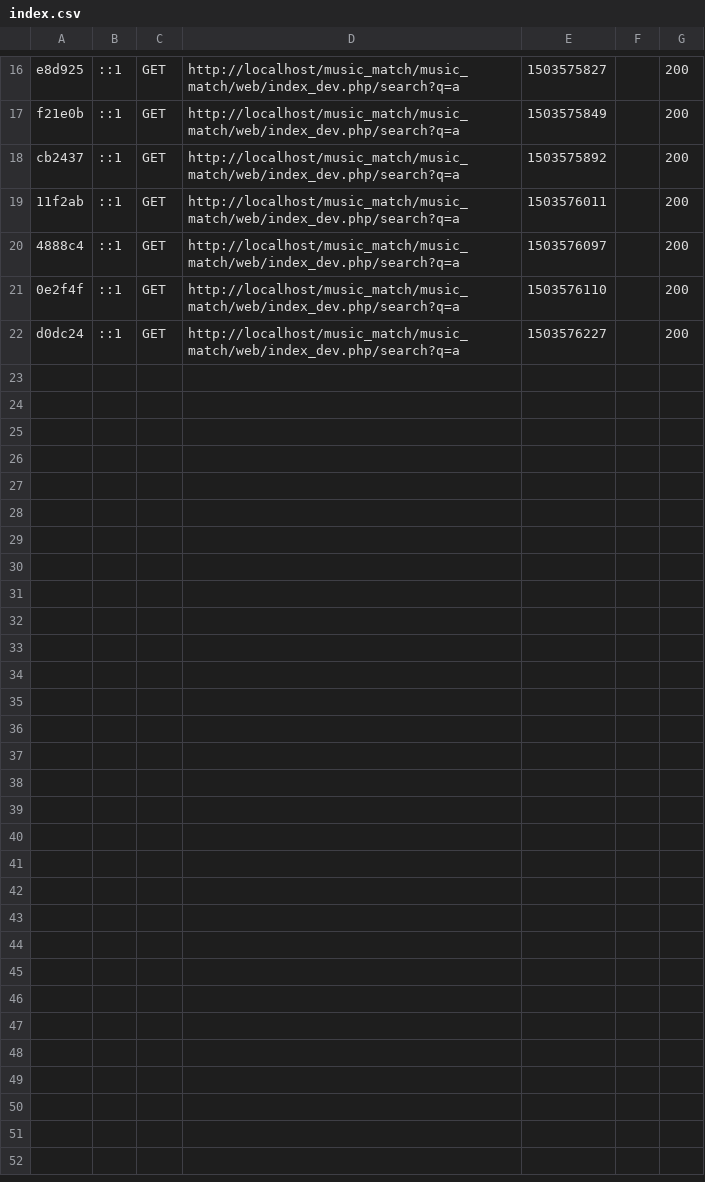
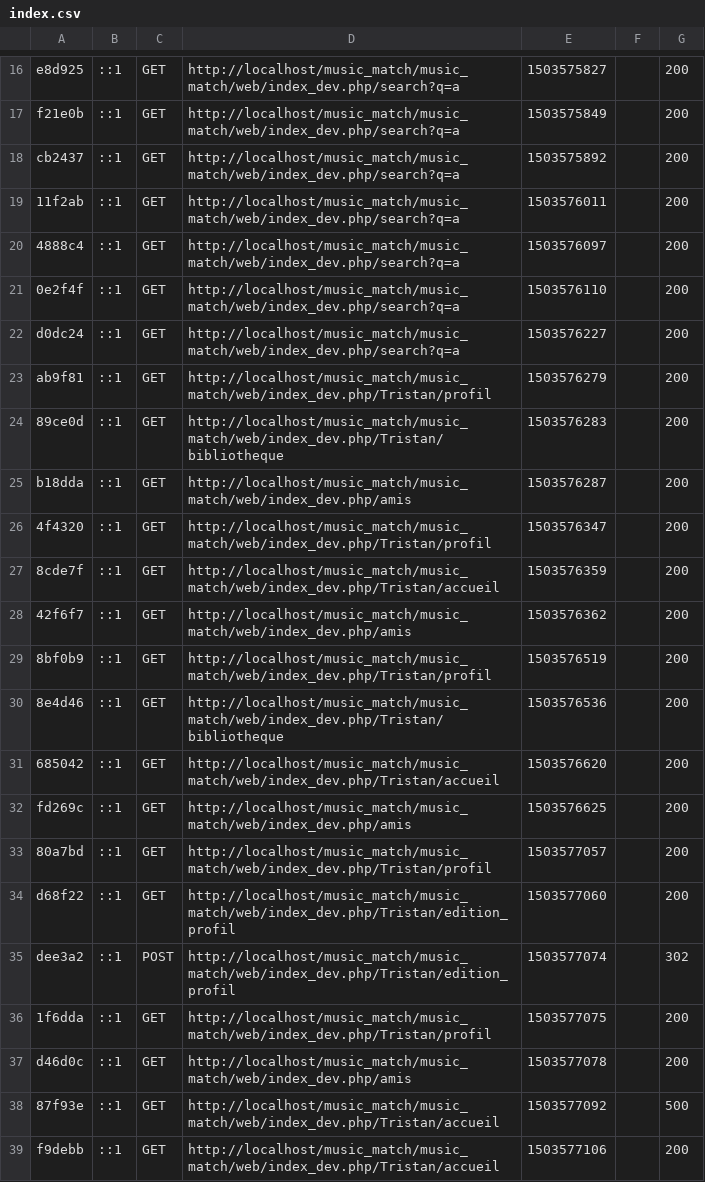
Before and after one commit to ilemobayo/music_match, a CSV file: var/cache/profiler/index.csv, drawn as a sheet; only a part is shown, gaps mark what is left out; the diff names each change by its address in the sheet, - before the commit and + after, or states it on an @@ line.

```diff
--- a/var/cache/profiler/index.csv
+++ b/var/cache/profiler/index.csv
+row 23: ab9f81 | ::1 | GET | http://localhost/music_match/music_match/web/index_dev.php/Tristan/profil | 1503576279 |  | 200
+row 24: 89ce0d | ::1 | GET | http://localhost/music_match/music_match/web/index_dev.php/Tristan/bibliotheque | 1503576283 |  | 200
+row 25: b18dda | ::1 | GET | http://localhost/music_match/music_match/web/index_dev.php/amis | 1503576287 |  | 200
+row 26: 4f4320 | ::1 | GET | http://localhost/music_match/music_match/web/index_dev.php/Tristan/profil | 1503576347 |  | 200
+row 27: 8cde7f | ::1 | GET | http://localhost/music_match/music_match/web/index_dev.php/Tristan/accueil | 1503576359 |  | 200
+row 28: 42f6f7 | ::1 | GET | http://localhost/music_match/music_match/web/index_dev.php/amis | 1503576362 |  | 200
+row 29: 8bf0b9 | ::1 | GET | http://localhost/music_match/music_match/web/index_dev.php/Tristan/profil | 1503576519 |  | 200
+row 30: 8e4d46 | ::1 | GET | http://localhost/music_match/music_match/web/index_dev.php/Tristan/bibliotheque | 1503576536 |  | 200
+row 31: 685042 | ::1 | GET | http://localhost/music_match/music_match/web/index_dev.php/Tristan/accueil | 1503576620 |  | 200
+row 32: fd269c | ::1 | GET | http://localhost/music_match/music_match/web/index_dev.php/amis | 1503576625 |  | 200
+row 33: 80a7bd | ::1 | GET | http://localhost/music_match/music_match/web/index_dev.php/Tristan/profil | 1503577057 |  | 200
+row 34: d68f22 | ::1 | GET | http://localhost/music_match/music_match/web/index_dev.php/Tristan/edition_profil | 1503577060 |  | 200
+row 35: dee3a2 | ::1 | POST | http://localhost/music_match/music_match/web/index_dev.php/Tristan/edition_profil | 1503577074 |  | 302
+row 36: 1f6dda | ::1 | GET | http://localhost/music_match/music_match/web/index_dev.php/Tristan/profil | 1503577075 |  | 200
+row 37: d46d0c | ::1 | GET | http://localhost/music_match/music_match/web/index_dev.php/amis | 1503577078 |  | 200
+row 38: 87f93e | ::1 | GET | http://localhost/music_match/music_match/web/index_dev.php/Tristan/accueil | 1503577092 |  | 500
+row 39: f9debb | ::1 | GET | http://localhost/music_match/music_match/web/index_dev.php/Tristan/accueil | 1503577106 |  | 200
```
Also changed, not shown: 21 other files.
